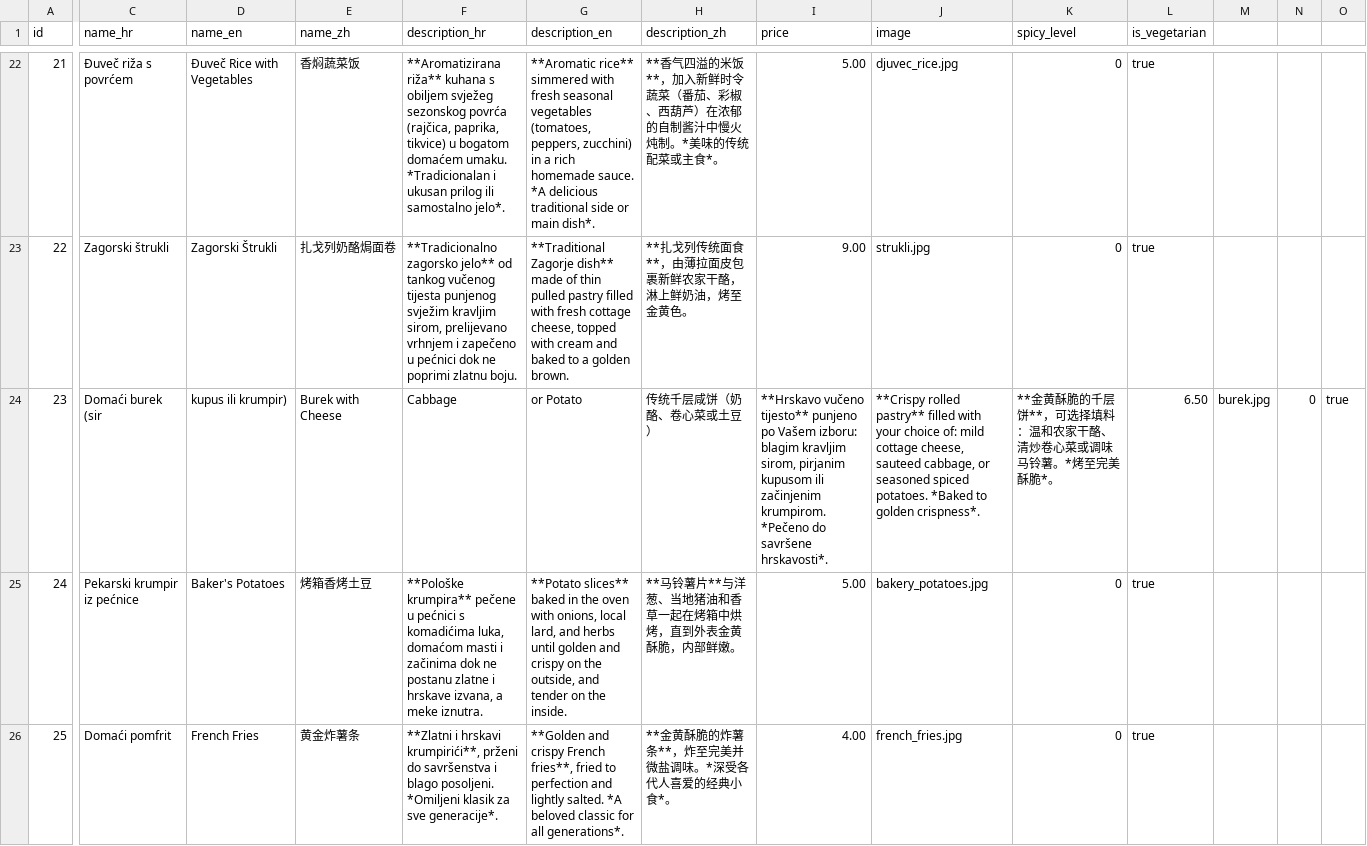
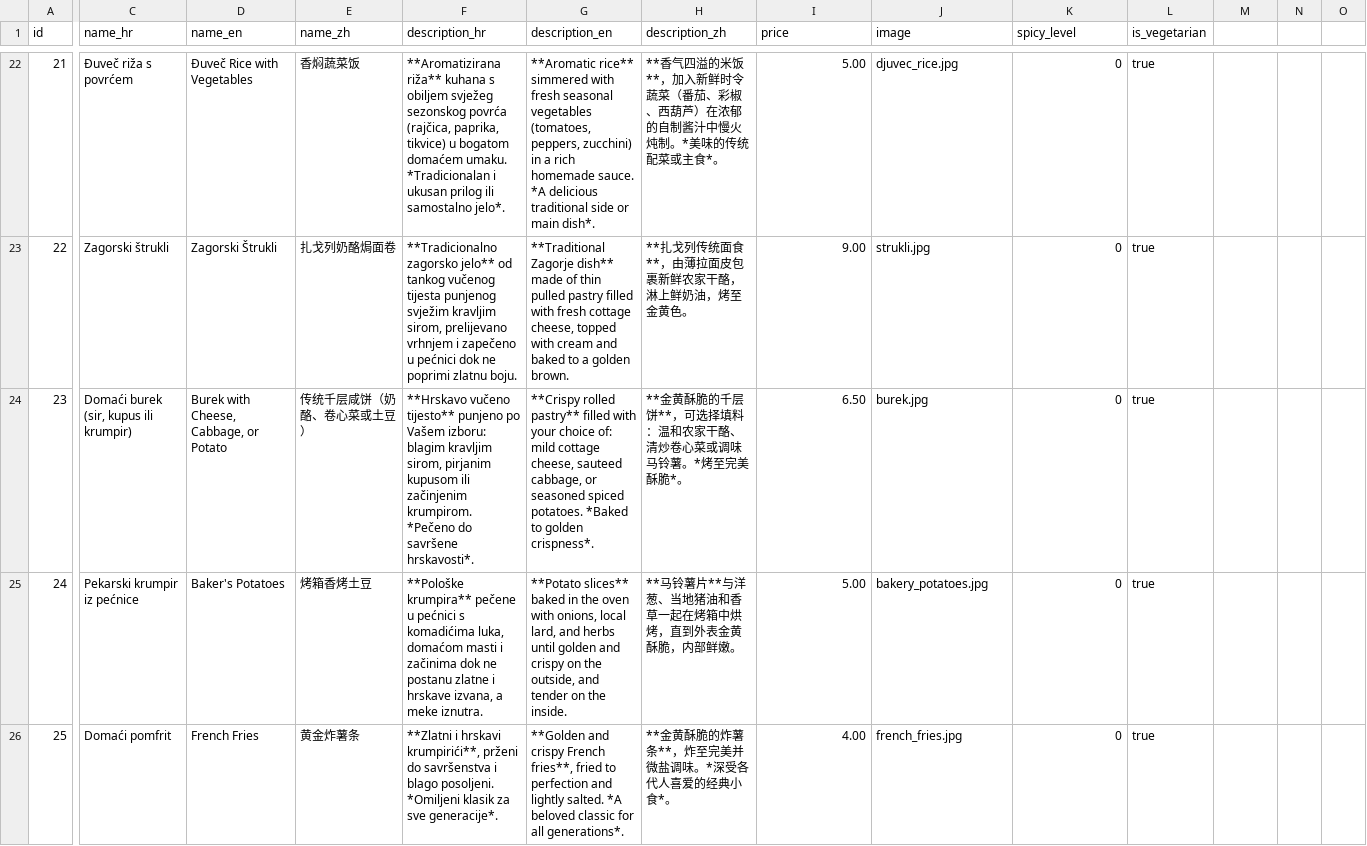
Before and after one commit to JanVeb/croatian, a CSV file: public/menu.csv, drawn as a sheet; only a part is shown, gaps mark what is left out; the diff names each change by its address in the sheet, - before the commit and + after, or states it on an @@ line.

```diff
--- a/public/menu.csv
+++ b/public/menu.csv
-C24 (name_hr): Domaći burek (sir
+C24 (name_hr): Domaći burek (sir, kupus ili krumpir)
-D24 (name_en): kupus ili krumpir)
+D24 (name_en): Burek with Cheese, Cabbage, or Potato
-E24 (name_zh): Burek with Cheese
+E24 (name_zh): 传统千层咸饼（奶酪、卷心菜或土豆）
-F24 (description_hr): Cabbage
+F24 (description_hr): **Hrskavo vučeno tijesto** punjeno po Vašem izboru: blagim kravljim sirom, pirjanim kupusom ili začinjenim krumpirom. *Pečeno do savršene hrskavosti*.
-G24 (description_en): or Potato
+G24 (description_en): **Crispy rolled pastry** filled with your choice of: mild cottage cheese, sauteed cabbage, or seasoned spiced potatoes. *Baked to golden crispness*.
-H24 (description_zh): 传统千层咸饼（奶酪、卷心菜或土豆）
+H24 (description_zh): **金黄酥脆的千层饼**，可选择填料：温和农家干酪、清炒卷心菜或调味马铃薯。*烤至完美酥脆*。
-I24 (price): **Hrskavo vučeno tijesto** punjeno po Vašem izboru: blagim kravljim sirom, pirjanim kupusom ili začinjenim krumpirom. *Pečeno do savršene hrskavosti*.
+I24 (price): 6.50
-J24 (image): **Crispy rolled pastry** filled with your choice of: mild cottage cheese, sauteed cabbage, or seasoned spiced potatoes. *Baked to golden crispness*.
+J24 (image): burek.jpg
-K24 (spicy_level): **金黄酥脆的千层饼**，可选择填料：温和农家干酪、清炒卷心菜或调味马铃薯。*烤至完美酥脆*。
+K24 (spicy_level): 0
-L24 (is_vegetarian): 6.50
+L24 (is_vegetarian): true
-M24: burek.jpg
+M24: (empty)
-N24: 0
+N24: (empty)
-O24: true
+O24: (empty)
```
Also changed, not shown: 41 other files.
